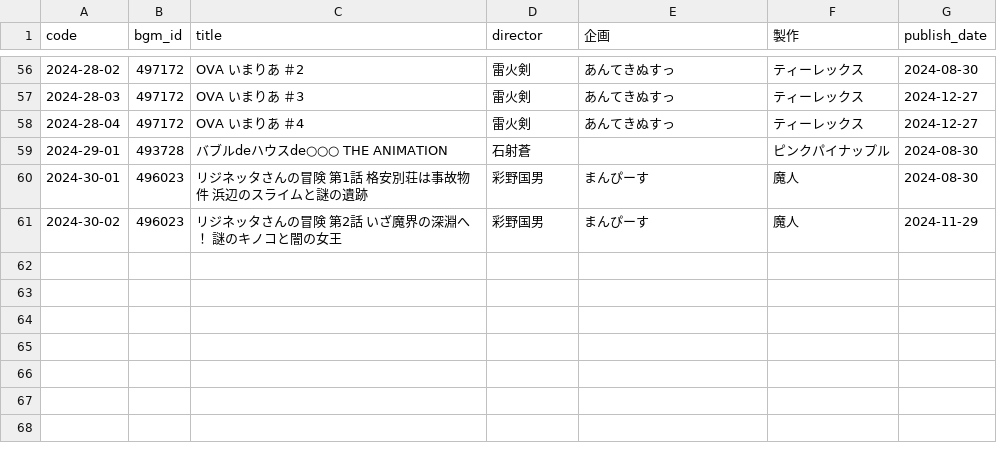
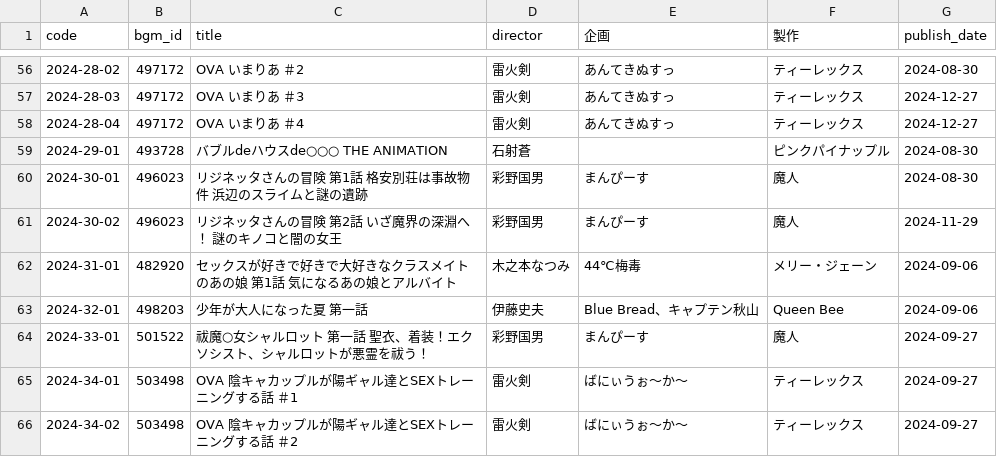
Before and after one commit to gsxhnd/jaha_data, a CSV file: db_2024.csv, drawn as a sheet; only a part is shown, gaps mark what is left out; the diff names each change by its address in the sheet, - before the commit and + after, or states it on an @@ line.

```diff
--- a/db_2024.csv
+++ b/db_2024.csv
+row 62: 2024-31-01 | 482920 | セックスが好きで好きで大好きなクラスメイトのあの娘 第1話 気になるあの娘とアルバイト | 木之本なつみ | 44℃梅毒 | メリー・ジェーン | 2024-09-06
+row 63: 2024-32-01 | 498203 | 少年が大人になった夏 第一話 | 伊藤史夫 | Blue Bread、キャプテン秋山 | Queen Bee | 2024-09-06
+row 64: 2024-33-01 | 501522 | 祓魔○女シャルロット 第一話 聖衣、着装！エクソシスト、シャルロットが悪霊を祓う！ | 彩野国男 | まんぴーす | 魔人 | 2024-09-27
+row 65: 2024-34-01 | 503498 | OVA 陰キャカップルが陽ギャル達とSEXトレーニングする話 ＃1 | 雷火剣 | ばにぃうぉ〜か〜 | ティーレックス | 2024-09-27
+row 66: 2024-34-02 | 503498 | OVA 陰キャカップルが陽ギャル達とSEXトレーニングする話 ＃2 | 雷火剣 | ばにぃうぉ〜か〜 | ティーレックス | 2024-09-27
```
Also changed, not shown: db_2022.csv.
